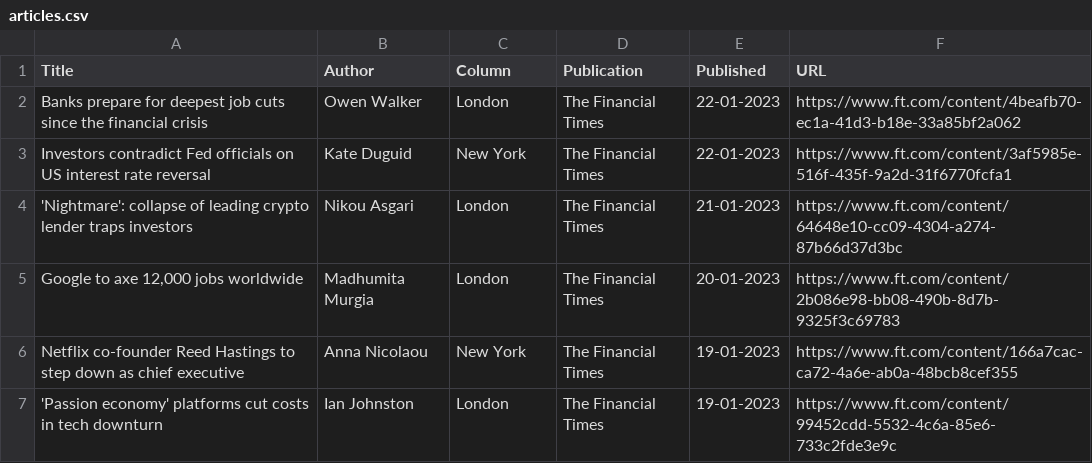
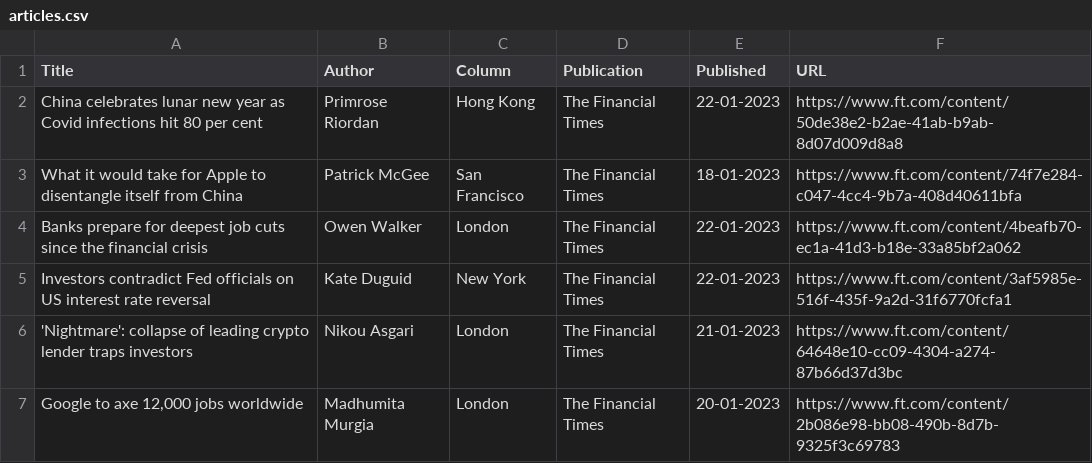
Before and after one commit to jaymarichua/ft-metadata, a CSV file: articles.csv, drawn as a sheet; only a part is shown; the shorter side is filled out with more unchanged rows.

Commit message:
Update articles.csv

```diff
--- a/articles.csv
+++ b/articles.csv
@@ -1,2 +1,4 @@
 Title, Author, Column, Publication, Published, URL
+China celebrates lunar new year as Covid infections hit 80 per cent, Primrose Riordan, Hong Kong, The Financial Times, 22-01-2023, https://www.ft.com/content/50de38e2-b2ae-41ab-b9ab-8d07d009d8a8
+What it would take for Apple to disentangle itself from China, Patrick McGee, San Francisco, The Financial Times, 18-01-2023, https://www.ft.com/content/74f7e284-c047-4cc4-9b7a-408d40611bfa
 Banks prepare for deepest job cuts since the financial crisis, Owen Walker, London, The Financial Times, 22-01-2023, https://www.ft.com/content/4beafb70-ec1a-41d3-b18e-33a85bf2a062
```
